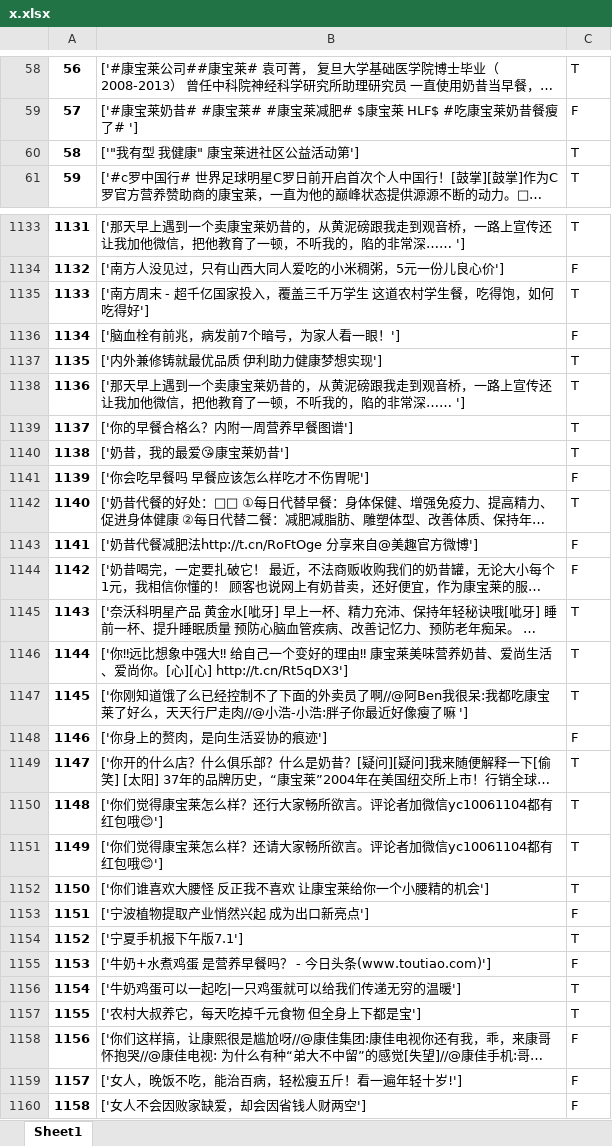
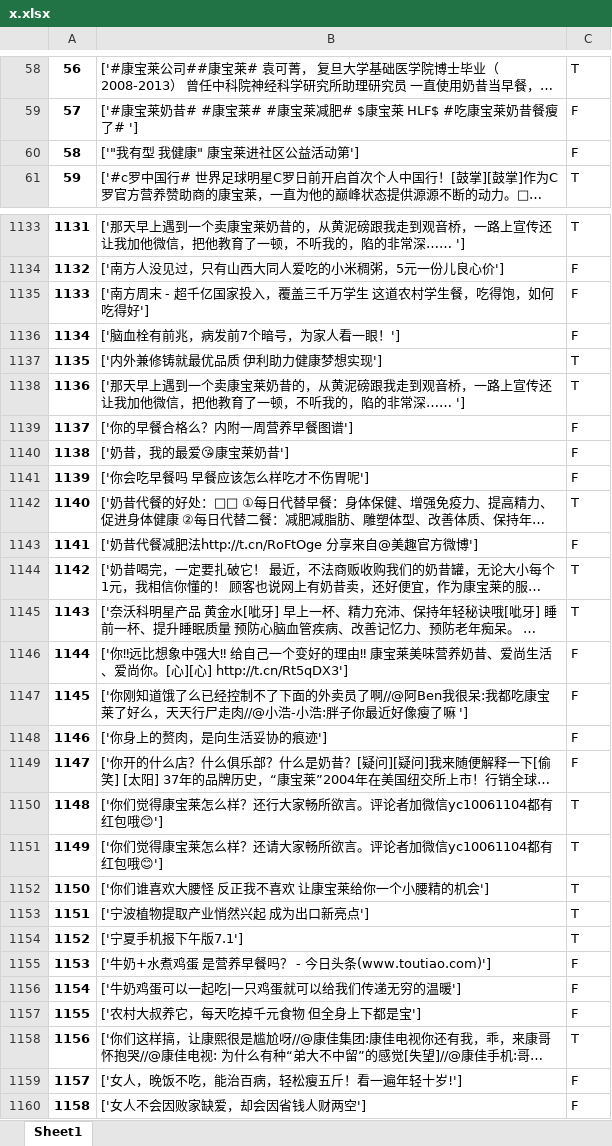
Before and after one commit to void-yu/zd-sa, an Excel workbook: src/out/x.xlsx, sheet Sheet1, drawn as a sheet; only a part is shown, gaps mark what is left out; long unchanged cells end in …; values as stored, in another font and other column widths than the file's, no borders; the diff covers the shown part only; the diff names each change by its address in the sheet, - before the commit and + after, or states it on an @@ line.

```diff
--- a/src/out/x.xlsx (sheet Sheet1)
+++ b/src/out/x.xlsx (sheet Sheet1)
-C60: T
+C60: F
-C1135: T
+C1135: F
-C1139:C1140: T
+C1139:C1140: F
-C1144: F
+C1144: T
-C1146:C1147: T
+C1146:C1147: F
-C1149: T
+C1149: F
-C1153: F
+C1153: T
-C1156:C1157: T
+C1156:C1157: F
-C1158: F
+C1158: T
```
Also changed, not shown: 350 edited cells elsewhere in this sheet, 20 other files.
